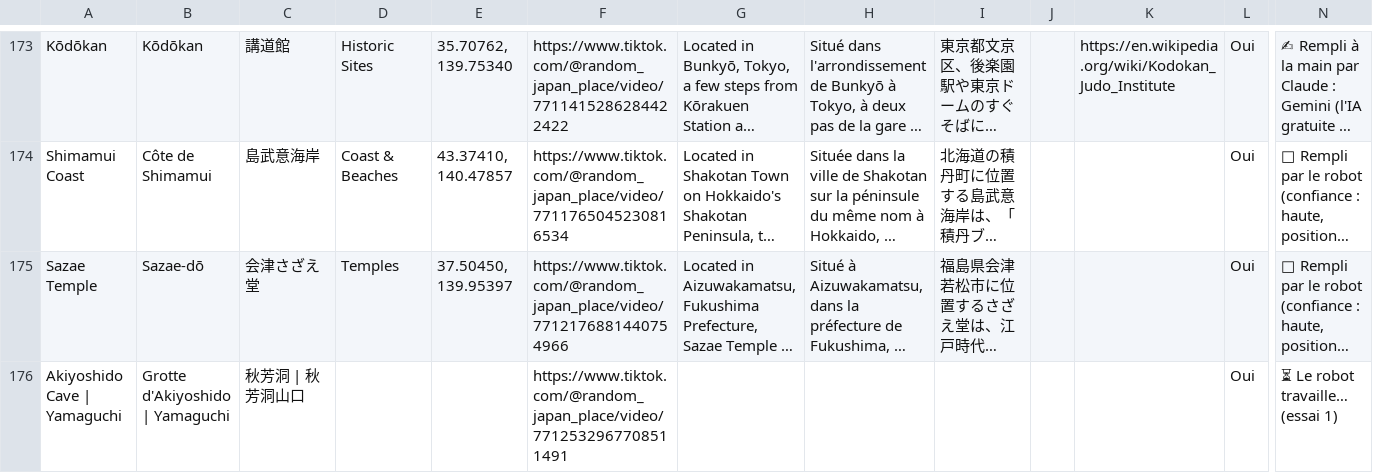
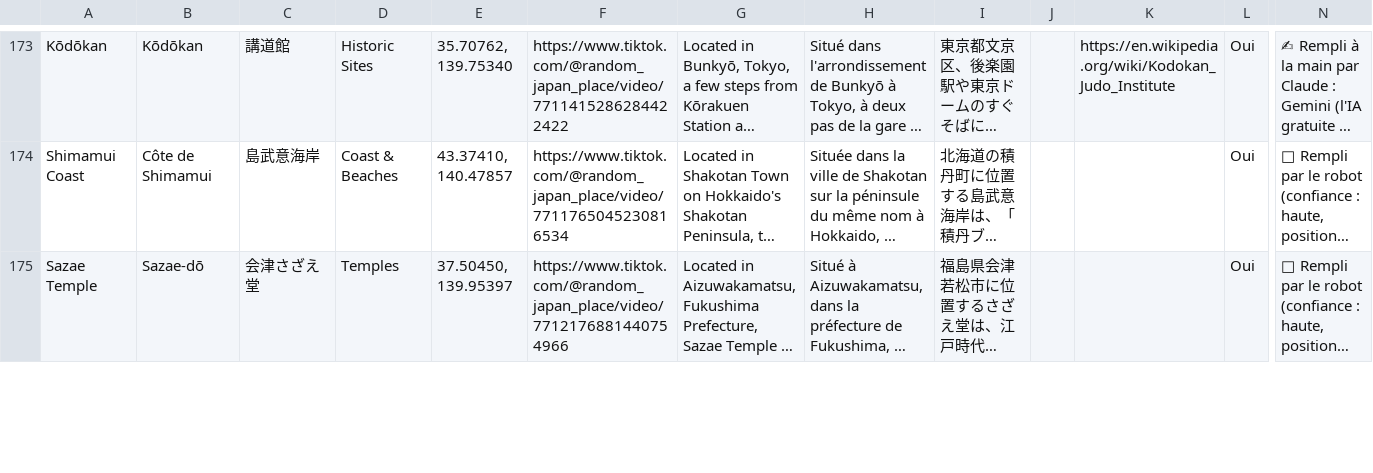
Before and after one commit to RandomJapan/Random-Japan-Maps, a CSV file: site/data/secours-lieux.csv, drawn as a sheet; only a part is shown, gaps mark what is left out; long unchanged cells end in …; removed rows and columns are numbered as before the commit, all else as after; rows hold the shown columns only; the diff covers the shown part only; the diff names each change by its address in the sheet, - before the commit and + after, or states it on an @@ line.

Commit message:
Image du jeu : Akiyoshido Cave

```diff
--- a/site/data/secours-lieux.csv
+++ b/site/data/secours-lieux.csv
-row 176: Akiyoshido Cave | Yamaguchi | Grotte d'Akiyoshido | Yamaguchi | 秋芳洞 | 秋芳洞山口 |  |  | https://www.tiktok.com/@random_japan_place/video/7712532967708511491 |  |  |  |  |  | Oui | ⏳ Le robot travaille… (essai 1)
```
Also changed, not shown: 1 added row elsewhere in this file, 2 other files.
